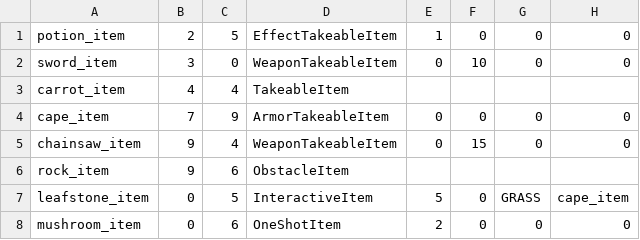
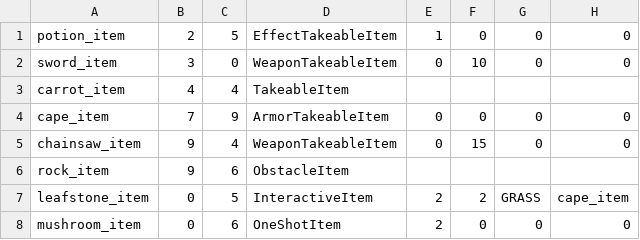
Before and after one commit to OopsIDidItAgain/RPG_Iter2, a CSV file: app/src/main/resources/levels/level1/tileables.csv, drawn as a sheet; only a part is shown; the diff names each change by its address in the sheet, - before the commit and + after, or states it on an @@ line.

```diff
--- a/app/src/main/resources/levels/level1/tileables.csv
+++ b/app/src/main/resources/levels/level1/tileables.csv
-E7: 5
+E7: 2
-F7: 0
+F7: 2
```
Also changed, not shown: 2 other files.
